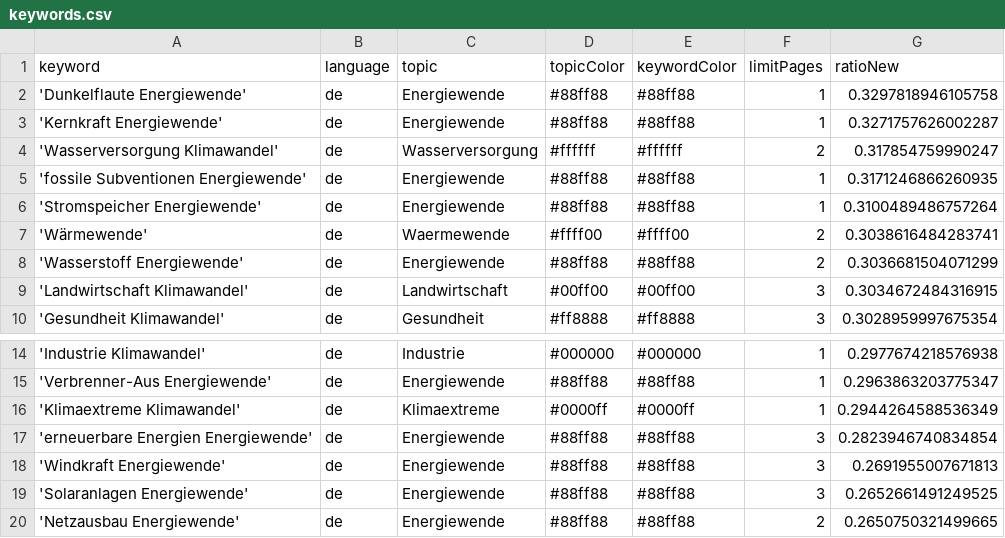
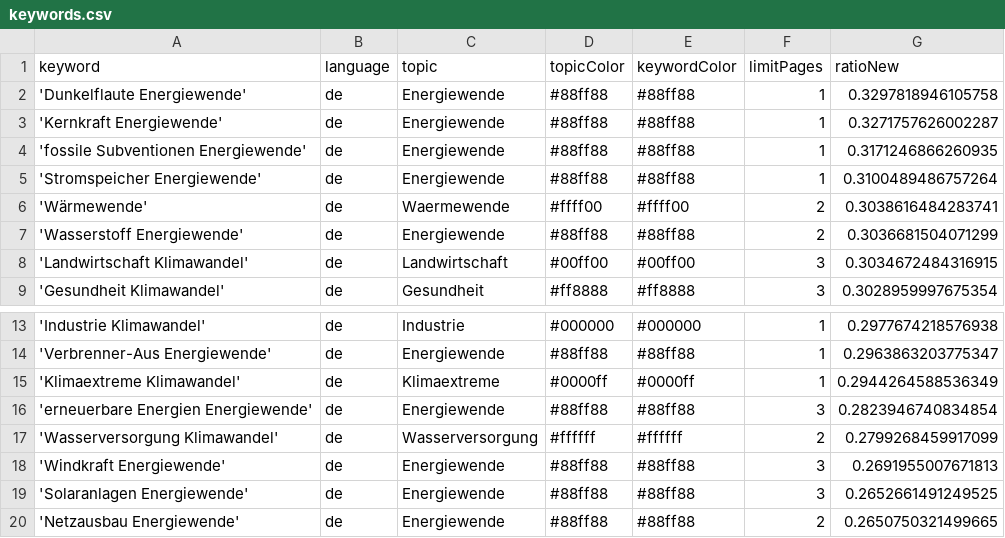
Before and after one commit to daschu83-news/climateIsComing, a CSV file: keywords.csv, drawn as a sheet; only a part is shown, gaps mark what is left out.

```diff
--- a/keywords.csv
+++ b/keywords.csv
@@ -3,3 +3,2 @@ keyword,language,topic,topicColor,keywordColor,limitPages,ratioNew
 'Kernkraft Energiewende',de,Energiewende,#88ff88,#88ff88,1,0.3271757626002287
-'Wasserversorgung Klimawandel',de,Wasserversorgung,#ffffff,#ffffff,2,0.317854759990247
 'fossile Subventionen Energiewende',de,Energiewende,#88ff88,#88ff88,1,0.3171246866260935
@@ -17,2 +16,3 @@ keyword,language,topic,topicColor,keywordColor,limitPages,ratioNew
 'erneuerbare Energien Energiewende',de,Energiewende,#88ff88,#88ff88,3,0.2823946740834854
+'Wasserversorgung Klimawandel',de,Wasserversorgung,#ffffff,#ffffff,2,0.2799268459917099
 'Windkraft Energiewende',de,Energiewende,#88ff88,#88ff88,3,0.2691955007671813
```
Also changed, not shown: csv/news_2026_07.csv.
